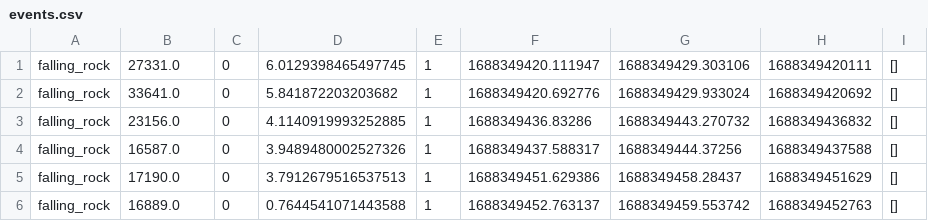
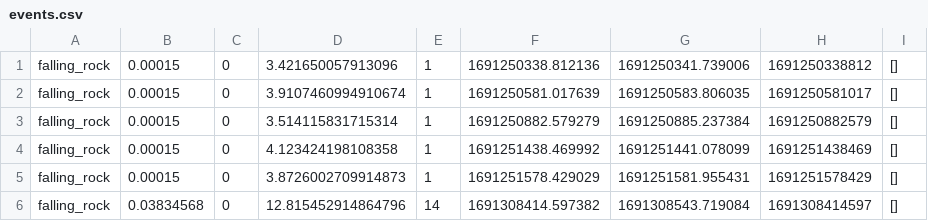
Before and after one commit to mrbemani/luoshijiance_jichuban, a CSV file: events.csv, drawn as a sheet; only a part is shown; the diff covers the shown part only.

```diff
--- a/events.csv
+++ b/events.csv
@@ -1,6 +1,6 @@
-falling_rock,27331.0,0,6.0129398465497745,1,1688349420.111947,1688349429.303106,1688349420111,[]
-falling_rock,33641.0,0,5.841872203203682,1,1688349420.692776,1688349429.933024,1688349420692,[]
-falling_rock,23156.0,0,4.1140919993252885,1,1688349436.83286,1688349443.270732,1688349436832,[]
-falling_rock,16587.0,0,3.9489480002527326,1,1688349437.588317,1688349444.37256,1688349437588,[]
-falling_rock,17190.0,0,3.7912679516537513,1,1688349451.629386,1688349458.28437,1688349451629,[]
-falling_rock,16889.0,0,0.7644541071443588,1,1688349452.763137,1688349459.553742,1688349452763,[]
+falling_rock,0.00015,0,3.421650057913096,1,1691250338.812136,1691250341.739006,1691250338812,[]
+falling_rock,0.00015,0,3.9107460994910674,1,1691250581.017639,1691250583.806035,1691250581017,[]
+falling_rock,0.00015,0,3.514115831715314,1,1691250882.579279,1691250885.237384,1691250882579,[]
+falling_rock,0.00015,0,4.123424198108358,1,1691251438.469992,1691251441.078099,1691251438469,[]
+falling_rock,0.00015,0,3.8726002709914873,1,1691251578.429029,1691251581.955431,1691251578429,[]
+falling_rock,0.03834568,0,12.815452914864796,14,1691308414.597382,1691308543.719084,1691308414597,[]
```
Also changed, not shown: 3 removed rows and 78 edited cells elsewhere in this file, 12 other files.
